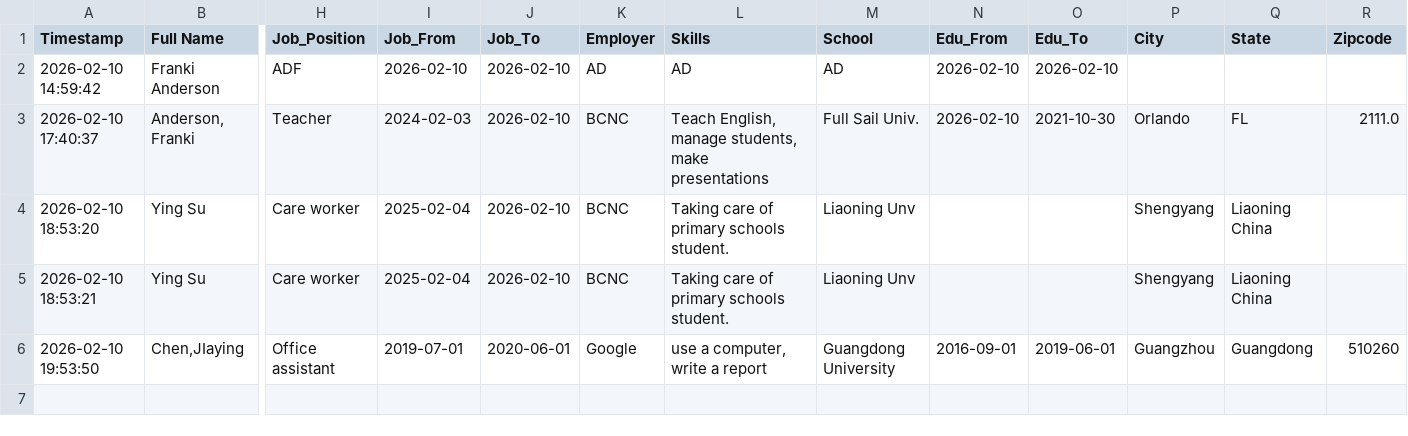
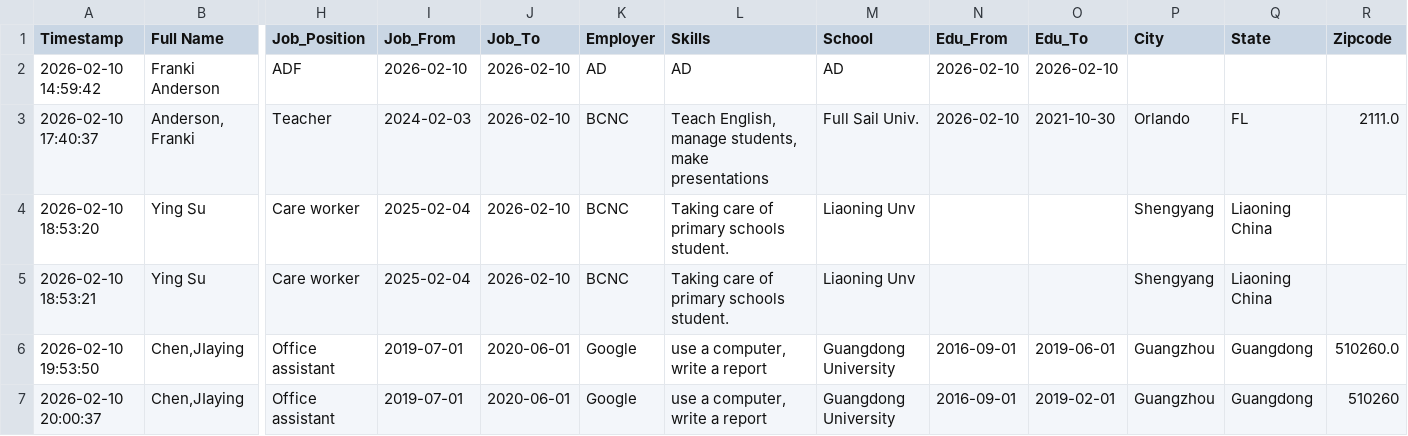
Before and after one commit to frankianderson4569-rgb/Beginner_ESOL_Job_Application_Form, a CSV file: submissions.csv, drawn as a sheet; only a part is shown, gaps mark what is left out; rows hold the shown columns only; the diff names each change by its address in the sheet, - before the commit and + after, or states it on an @@ line.

Commit message:
Update job application submission

```diff
--- a/submissions.csv
+++ b/submissions.csv
-R6 (Zipcode): 510260
+R6 (Zipcode): 510260.0
+row 7: 2026-02-10 20:00:37 | Chen,JIaying | Office assistant | 2019-07-01 | 2020-06-01 | Google | use a computer, write a report | Guangdong University | 2016-09-01 | 2019-02-01 | Guangzhou | Guangdong | 510260
```
